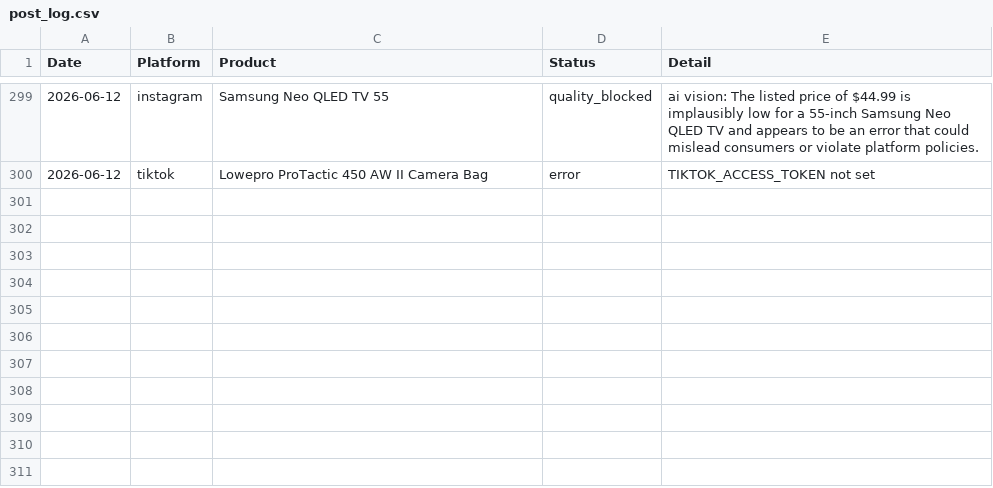
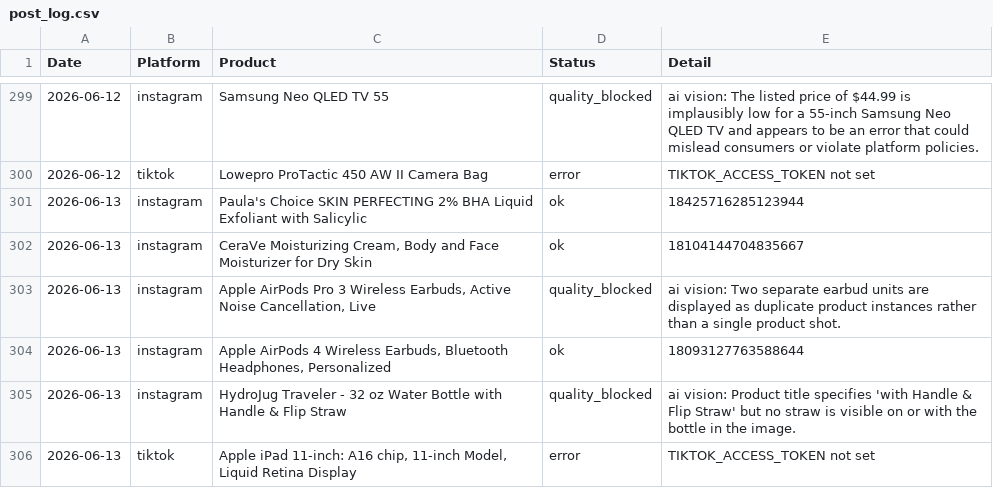
Before and after one commit to hotproductsdot-com/hotproductsdot-v2, a CSV file: marketing-campaigns/post_log.csv, drawn as a sheet; only a part is shown, gaps mark what is left out; the diff names each change by its address in the sheet, - before the commit and + after, or states it on an @@ line.

```diff
--- a/marketing-campaigns/post_log.csv
+++ b/marketing-campaigns/post_log.csv
+row 301: 2026-06-13 | instagram | Paula's Choice SKIN PERFECTING 2% BHA Liquid Exfoliant with Salicylic | ok | 18425716285123944
+row 302: 2026-06-13 | instagram | CeraVe Moisturizing Cream, Body and Face Moisturizer for Dry Skin | ok | 18104144704835667
+row 303: 2026-06-13 | instagram | Apple AirPods Pro 3 Wireless Earbuds, Active Noise Cancellation, Live | quality_blocked | ai vision: Two separate earbud units are displayed as duplicate product instances rather than a single product shot.
+row 304: 2026-06-13 | instagram | Apple AirPods 4 Wireless Earbuds, Bluetooth Headphones, Personalized | ok | 18093127763588644
+row 305: 2026-06-13 | instagram | HydroJug Traveler - 32 oz Water Bottle with Handle & Flip Straw | quality_blocked | ai vision: Product title specifies 'with Handle & Flip Straw' but no straw is visible on or with the bottle in the image.
+row 306: 2026-06-13 | tiktok | Apple iPad 11-inch: A16 chip, 11-inch Model, Liquid Retina Display | error | TIKTOK_ACCESS_TOKEN not set
```
